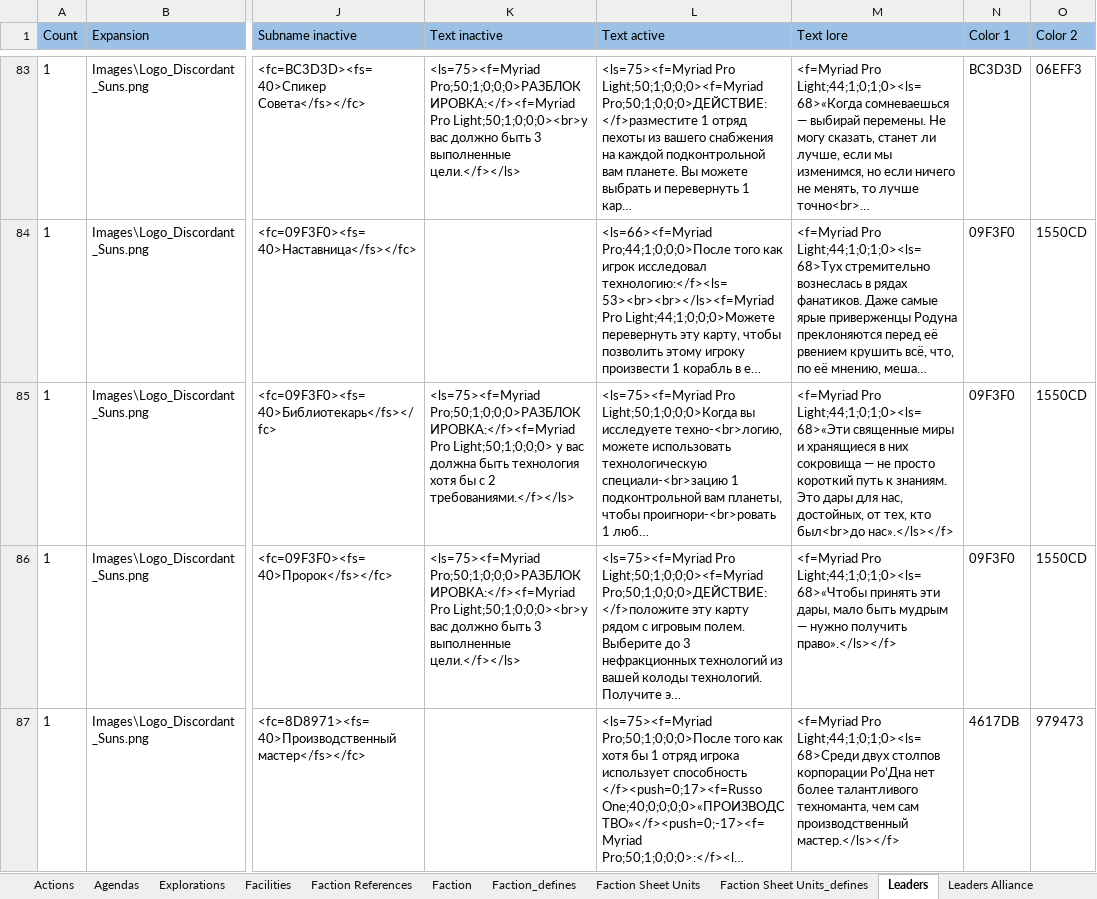
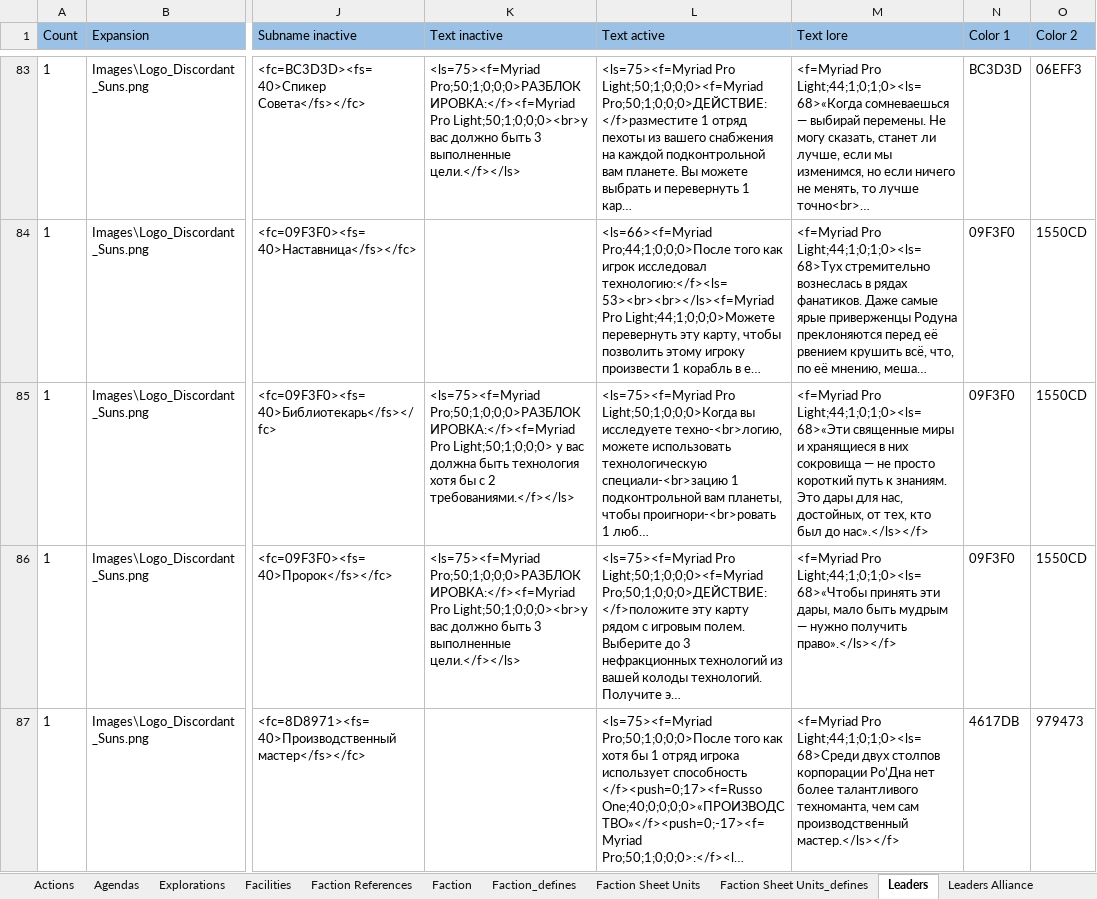
Before and after one commit to ZhenjaMax/TI4Templates, an Excel workbook: Template_Data.xlsx, sheet Leaders, drawn as a sheet; only a part is shown, gaps mark what is left out; long unchanged cells end in …; values as stored, in another font and other column widths than the file's, no borders; the diff covers the shown part only; the diff names each change by its address in the sheet, - before the commit and + after, or states it on an @@ line.

Commit message:
expansion icons & leaders inactive

```diff
--- a/Template_Data.xlsx (sheet Leaders)
+++ b/Template_Data.xlsx (sheet Leaders)
-M85 (Text lore): …тех, кто был<br>до нас».</ls></f>
+M85 (Text lore): …тех, кто был до нас».</ls></f>
```
Also changed, not shown: 18 edited cells elsewhere in this sheet, 1 other file.
